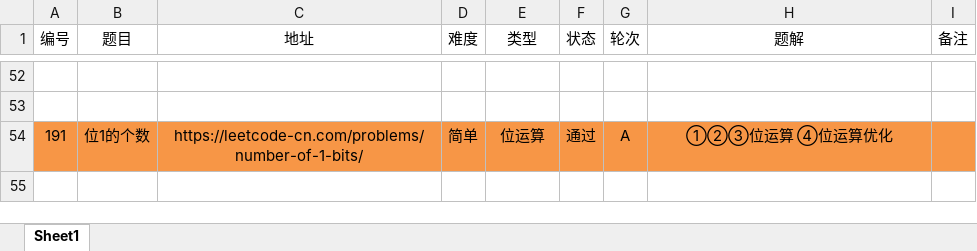
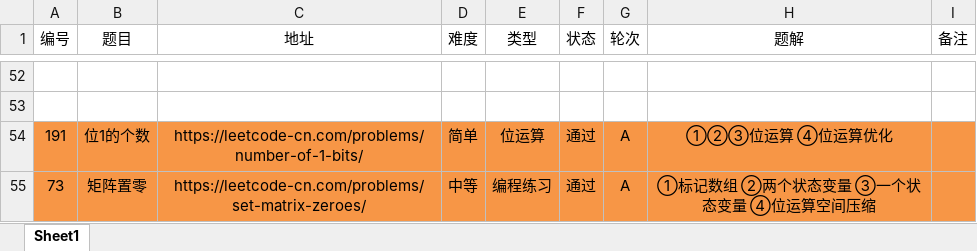
Before and after one commit to moonspiritacm/Leetcode-Java, an Excel workbook: notes/刷题清单.xlsx, sheet Sheet1, drawn as a sheet; only a part is shown, gaps mark what is left out; values as stored, in another font and other column widths than the file's, no borders; the diff names each change by its address in the sheet, - before the commit and + after, or states it on an @@ line.

Commit message:
Problem 0073 RA

```diff
--- a/notes/刷题清单.xlsx (sheet Sheet1)
+++ b/notes/刷题清单.xlsx (sheet Sheet1)
+row 55: 73 | 矩阵置零 | https://leetcode-cn.com/problems/set-matrix-zeroes/ | 中等 | 编程练习 | 通过 | A | ①标记数组 ②两个状态变量 ③一个状态变量 ④位运算空间压缩
```
Also changed, not shown: 6 other files.
